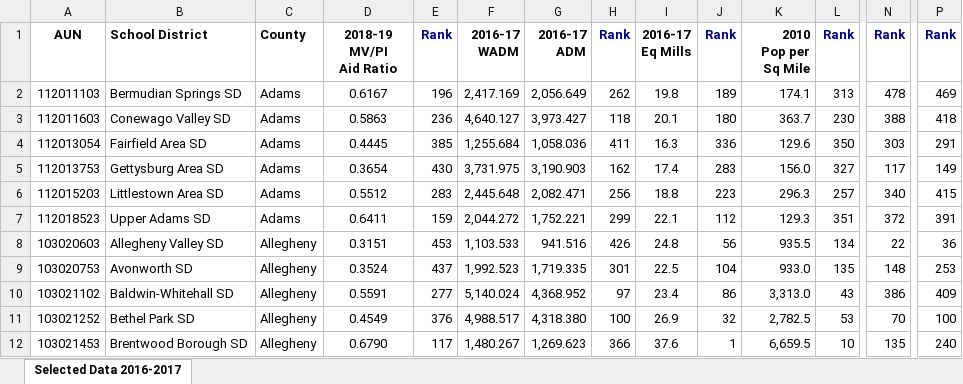
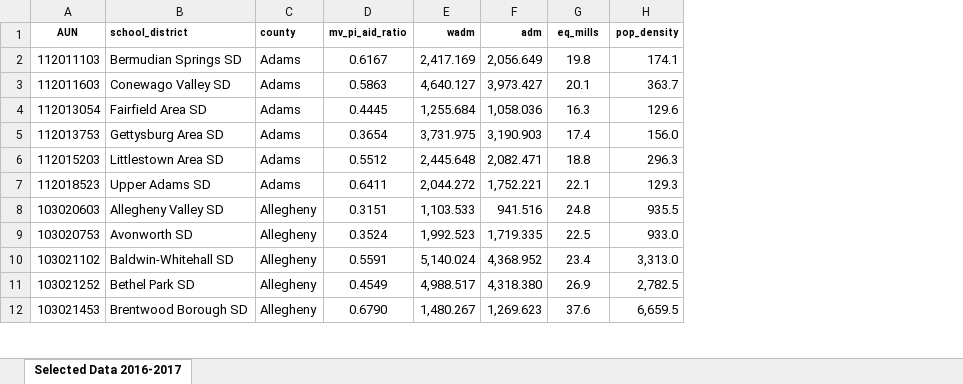
Before and after one commit to mjcj01/mjcEDTHP-518-Final-Paper, an Excel workbook: Data/Attendance Data/Selected Data 2016-17.xlsx, sheet Selected Data 2016-2017, drawn as a sheet; only a part is shown, gaps mark what is left out; values as stored, in another font and other column widths than the file's, no borders; removed rows and columns are numbered as before the commit, all else as after; ↵ is a line break in a cell; the diff covers the shown part only; the diff names each change by its address in the sheet, - before the commit and + after, or states it on an @@ line.

```diff
--- a/Data/Attendance Data/Selected Data 2016-17.xlsx (sheet Selected Data 2016-2017)
+++ b/Data/Attendance Data/Selected Data 2016-17.xlsx (sheet Selected Data 2016-2017)
-column E (Rank), rows 2-12: 196 | 236 | 385 | 430 | 283 | 159 | 453 | 437 | 277 | 376 | 117
-column H (Rank), rows 2-12: 262 | 118 | 411 | 162 | 256 | 299 | 426 | 301 | 97 | 100 | 366
-column J (Rank), rows 2-12: 189 | 180 | 336 | 283 | 223 | 112 | 56 | 104 | 86 | 32 | 1
-column L (Rank), rows 2-12: 313 | 230 | 350 | 327 | 257 | 351 | 134 | 135 | 43 | 53 | 10
-column N (Rank), rows 2-12: 478 | 388 | 303 | 117 | 340 | 372 | 22 | 148 | 386 | 70 | 135
-column P (Rank), rows 2-12: 469 | 418 | 291 | 149 | 415 | 391 | 36 | 253 | 409 | 100 | 240
@@ A1:D1 text size: smaller @@
-B1: School District
+B1: school_district
-C1: County
+C1: county
-D1: 2018-19 ↵ MV/PI ↵ Aid Ratio
+D1: mv_pi_aid_ratio
-E1: 2016-17 ↵ WADM
+E1: wadm
@@ E1:F1 text size: smaller @@
-F1: 2016-17 ↵ ADM
+F1: adm
-G1: 2016-17 ↵ Eq Mills
+G1: eq_mills
@@ G1 text size: smaller @@
-H1: 2010 ↵ Pop per Sq Mile
+H1: pop_density
@@ H1 text size: smaller @@
```
Also changed, not shown: 2 edited cells and cell formats elsewhere in this sheet, Data/Attendance Data/Selected Data 2014-15.xlsx, Data/Attendance Data/Selected Data 2015-16.xlsx, 10 other files.
